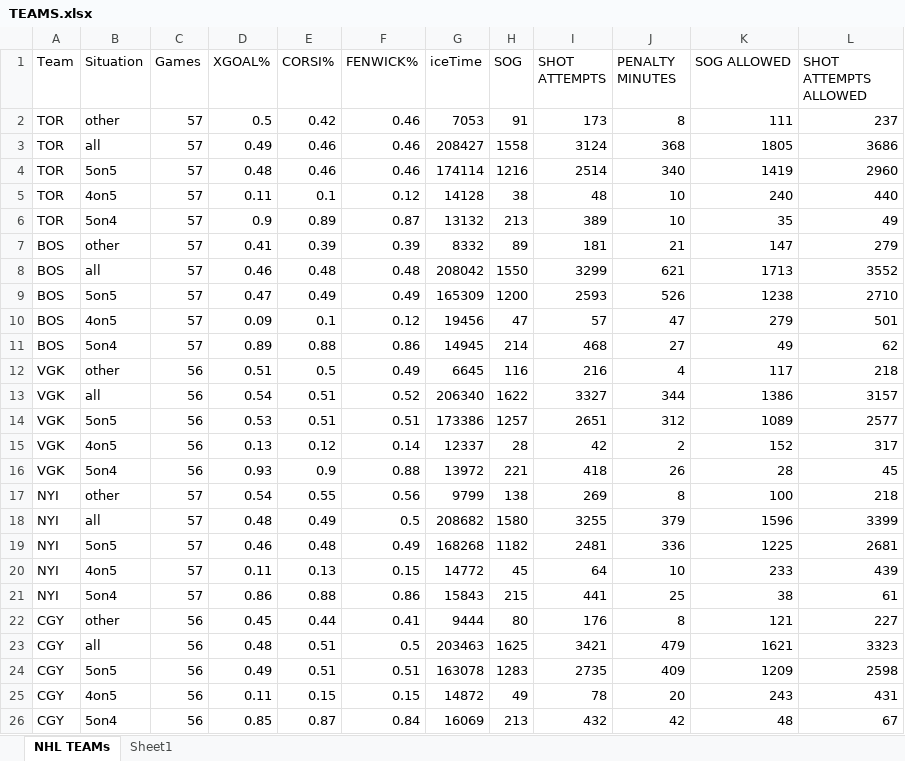
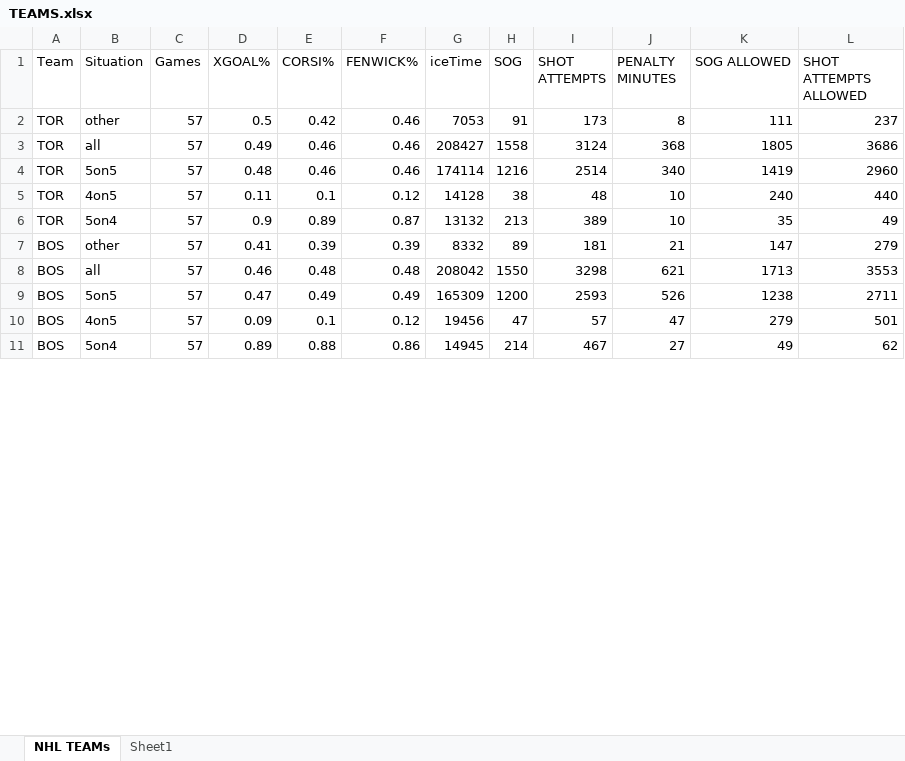
Before and after one commit to Brouz557/Hockey-Prop-Stop, an Excel workbook: TEAMS.xlsx, sheet NHL TEAMs, drawn as a sheet; only a part is shown; values as stored, in another font and other column widths than the file's, no borders; table styles not drawn; removed rows and columns are numbered as before the commit, all else as after; the diff covers the shown part only; the diff names each change by its address in the sheet, - before the commit and + after, or states it on an @@ line.

```diff
--- a/TEAMS.xlsx (sheet NHL TEAMs)
+++ b/TEAMS.xlsx (sheet NHL TEAMs)
-I8 (SHOT ATTEMPTS): 3299
+I8 (SHOT ATTEMPTS): 3298
-L8 (SHOT ATTEMPTS ALLOWED): 3552
+L8 (SHOT ATTEMPTS ALLOWED): 3553
-L9 (SHOT ATTEMPTS ALLOWED): 2710
+L9 (SHOT ATTEMPTS ALLOWED): 2711
-I11 (SHOT ATTEMPTS): 468
+I11 (SHOT ATTEMPTS): 467
-row 12: VGK | other | 56 | 0.51 | 0.5 | 0.49 | 6645 | 116 | 216 | 4 | 117 | 218
-row 13: VGK | all | 56 | 0.54 | 0.51 | 0.52 | 206340 | 1622 | 3327 | 344 | 1386 | 3157
-row 14: VGK | 5on5 | 56 | 0.53 | 0.51 | 0.51 | 173386 | 1257 | 2651 | 312 | 1089 | 2577
-row 15: VGK | 4on5 | 56 | 0.13 | 0.12 | 0.14 | 12337 | 28 | 42 | 2 | 152 | 317
-row 16: VGK | 5on4 | 56 | 0.93 | 0.9 | 0.88 | 13972 | 221 | 418 | 26 | 28 | 45
-row 17: NYI | other | 57 | 0.54 | 0.55 | 0.56 | 9799 | 138 | 269 | 8 | 100 | 218
-row 18: NYI | all | 57 | 0.48 | 0.49 | 0.5 | 208682 | 1580 | 3255 | 379 | 1596 | 3399
-row 19: NYI | 5on5 | 57 | 0.46 | 0.48 | 0.49 | 168268 | 1182 | 2481 | 336 | 1225 | 2681
-row 20: NYI | 4on5 | 57 | 0.11 | 0.13 | 0.15 | 14772 | 45 | 64 | 10 | 233 | 439
-row 21: NYI | 5on4 | 57 | 0.86 | 0.88 | 0.86 | 15843 | 215 | 441 | 25 | 38 | 61
@@ row 22 moved to row 157: CGY @@
-row 23: CGY | all | 56 | 0.48 | 0.51 | 0.5 | 203463 | 1625 | 3421 | 479 | 1621 | 3323
-row 24: CGY | 5on5 | 56 | 0.49 | 0.51 | 0.51 | 163078 | 1283 | 2735 | 409 | 1209 | 2598
@@ row 25 moved to row 160: CGY @@
@@ row 26 moved to row 161: CGY @@
```
Also changed, not shown: 65 added rows, 53 removed rows, 38 moved rows and 137 edited cells elsewhere in this sheet, GOALTENDERS.xlsx, Injuries.xlsx, 4 other files.
